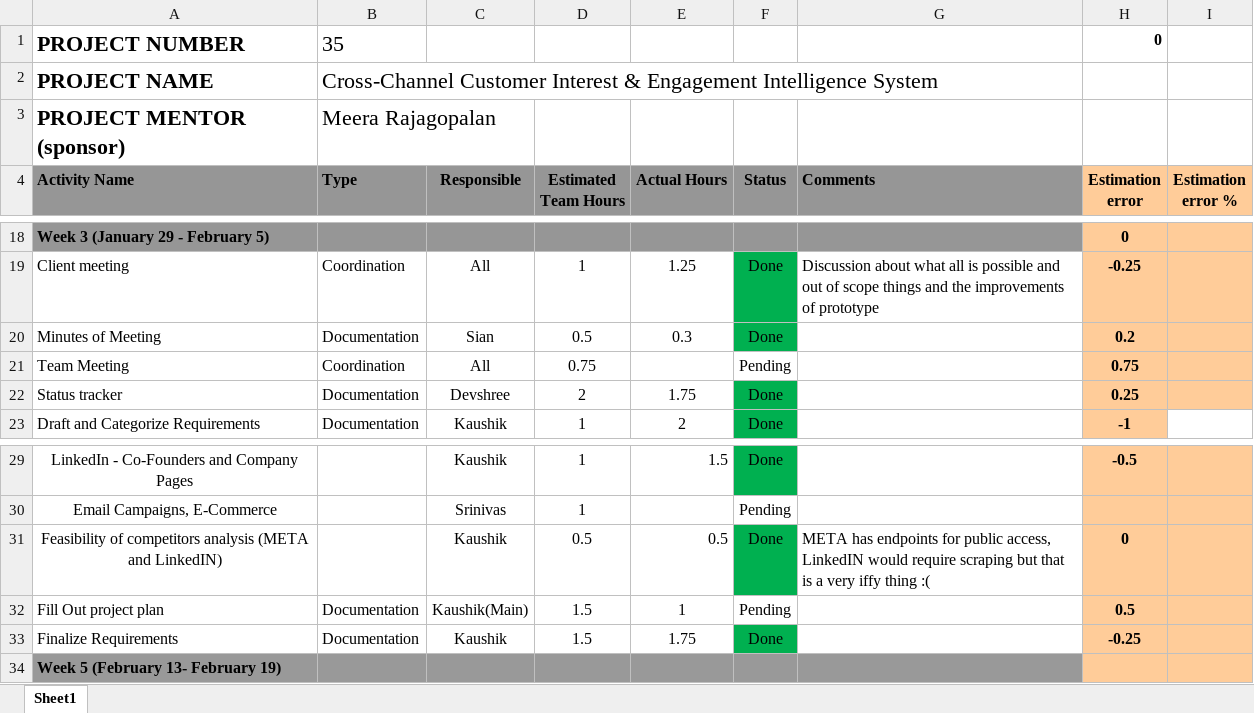
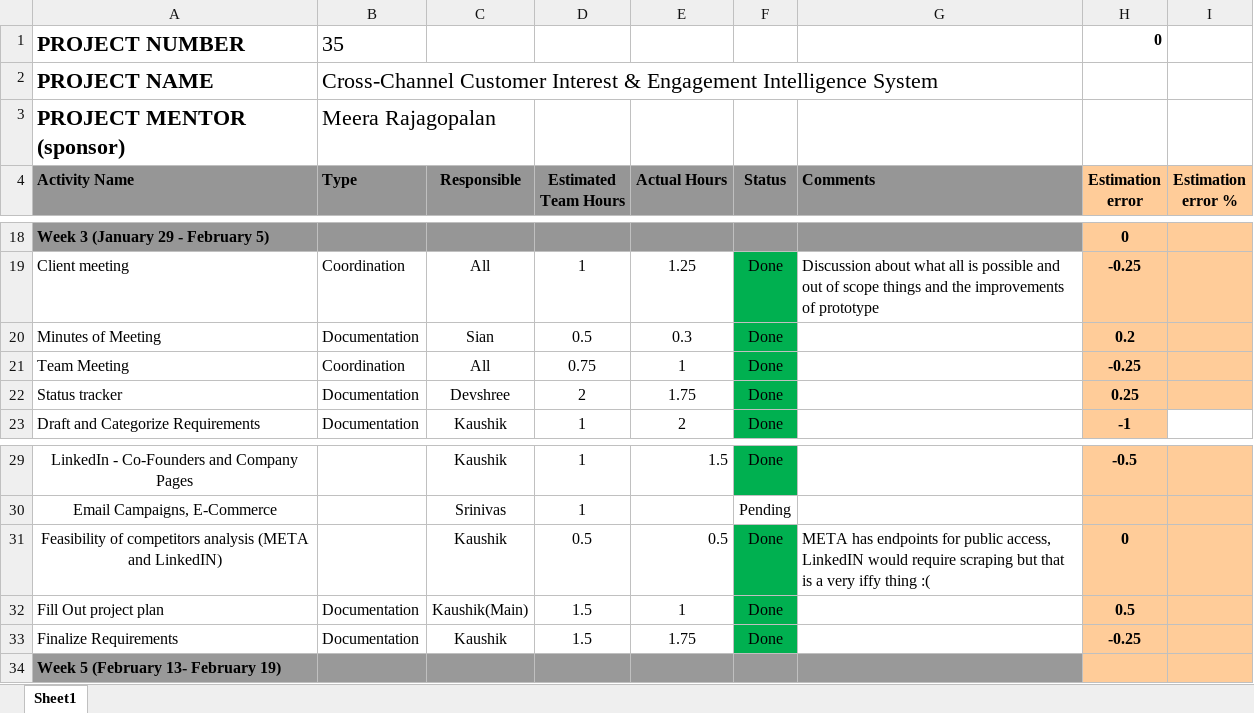
Before and after one commit to Kaushik-Yadala/Social-Media-Manager, an Excel workbook: docs/StatusTracker.xlsx, sheet Sheet1, drawn as a sheet; only a part is shown, gaps mark what is left out; values as stored, in another font and other column widths than the file's, no borders; charts and pictures not drawn; the diff names each change by its address in the sheet, - before the commit and + after, or states it on an @@ line.

Commit message:
update status tracker w/ forgotten updates

```diff
--- a/docs/StatusTracker.xlsx (sheet Sheet1)
+++ b/docs/StatusTracker.xlsx (sheet Sheet1)
-E21 (Actual Hours): (empty)
+E21 (Actual Hours): 1
-F21 (Status): Pending
+F21 (Status): Done
-F21 fill: none
+F21 fill: #00B050
-H21 (Estimation error): 0.75
+H21 (Estimation error): -0.25
-F32 (Status): Pending
+F32 (Status): Done
-F32 fill: none
+F32 fill: #00B050
```
Also changed, not shown: charts or pictures.
